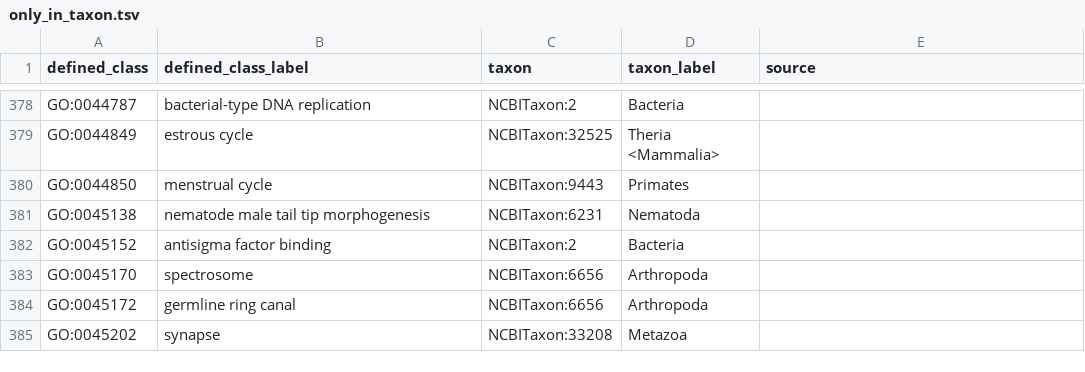
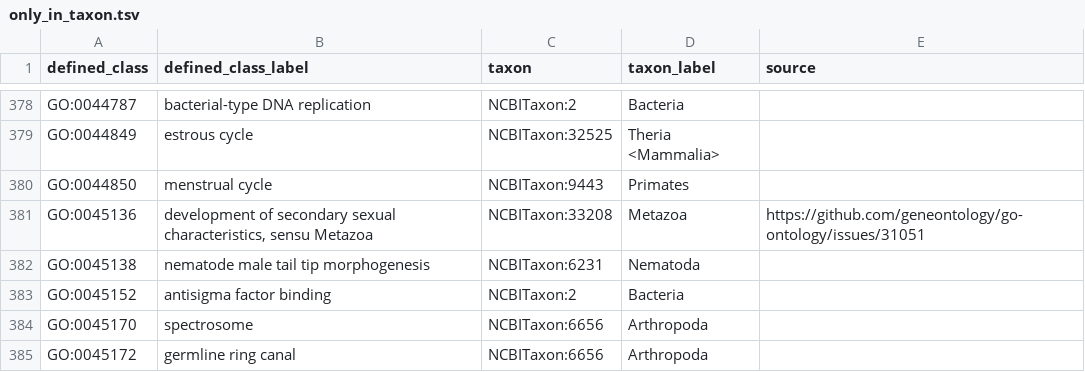
Before and after one commit to geneontology/go-ontology, a TSV file: src/taxon_constraints/only_in_taxon.tsv, drawn as a sheet; only a part is shown, gaps mark what is left out; the shorter side is filled out with more unchanged rows.

```diff
--- a/src/taxon_constraints/only_in_taxon.tsv
+++ b/src/taxon_constraints/only_in_taxon.tsv
@@ -380,2 +380,3 @@ GO:0044849	estrous cycle	NCBITaxon:32525	Theria <Mammalia>
 GO:0044850	menstrual cycle	NCBITaxon:9443	Primates	
+GO:0045136	development of secondary sexual characteristics, sensu Metazoa	NCBITaxon:33208	Metazoa	https://github.com/geneontology/go-ontology/issues/31051
 GO:0045138	nematode male tail tip morphogenesis	NCBITaxon:6231	Nematoda	
```
Also changed, not shown: 1 other file.
